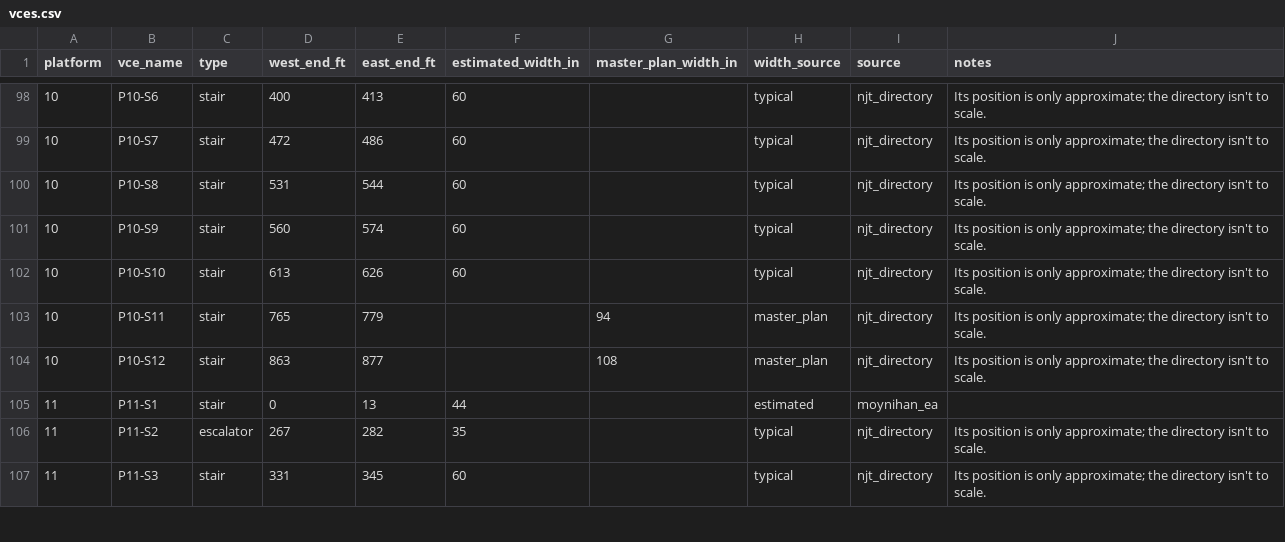
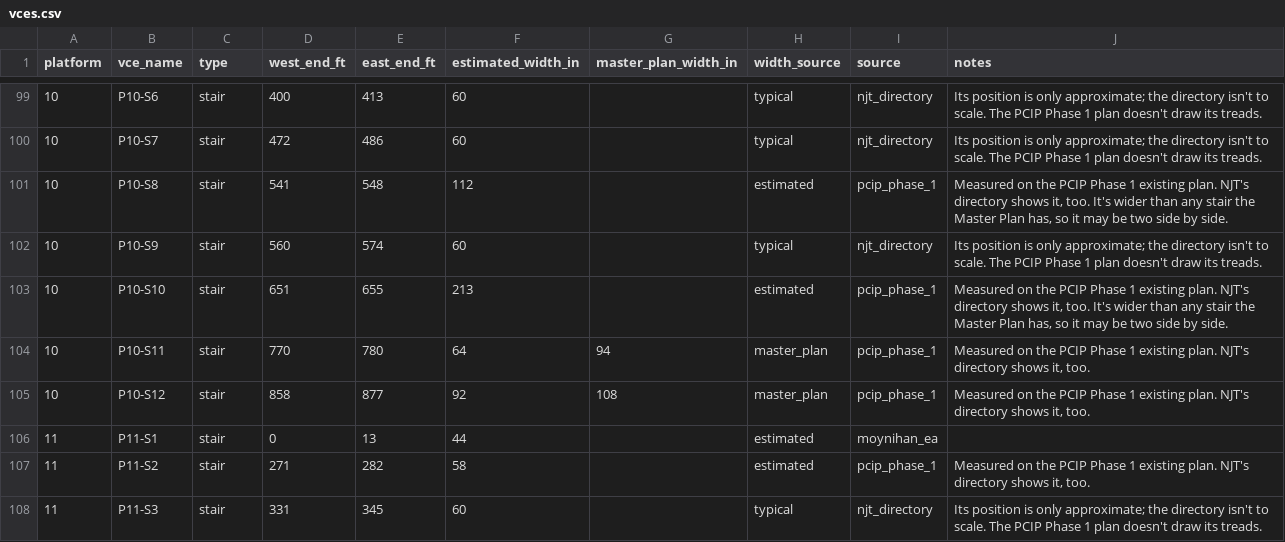
Before and after one commit to effective-transit-alliance/platform-crowd-model, a CSV file: data/vces.csv, drawn as a sheet; only a part is shown, gaps mark what is left out; the diff covers the shown part only.

```diff
--- a/data/vces.csv
+++ b/data/vces.csv
@@ -98,10 +99,10 @@ platform,vce_name,type,west_end_ft,east_end_ft,estimated_width_in,master_plan_wi
-10,P10-S6,stair,400,413,60,,typical,njt_directory,Its position is only approximate; the directory isn't to scale.
-10,P10-S7,stair,472,486,60,,typical,njt_directory,Its position is only approximate; the directory isn't to scale.
-10,P10-S8,stair,531,544,60,,typical,njt_directory,Its position is only approximate; the directory isn't to scale.
-10,P10-S9,stair,560,574,60,,typical,njt_directory,Its position is only approximate; the directory isn't to scale.
-10,P10-S10,stair,613,626,60,,typical,njt_directory,Its position is only approximate; the directory isn't to scale.
-10,P10-S11,stair,765,779,,94,master_plan,njt_directory,Its position is only approximate; the directory isn't to scale.
-10,P10-S12,stair,863,877,,108,master_plan,njt_directory,Its position is only approximate; the directory isn't to scale.
+10,P10-S6,stair,400,413,60,,typical,njt_directory,Its position is only approximate; the directory isn't to scale. The PCIP Phase 1 plan doesn't draw its treads.
+10,P10-S7,stair,472,486,60,,typical,njt_directory,Its position is only approximate; the directory isn't to scale. The PCIP Phase 1 plan doesn't draw its treads.
+10,P10-S8,stair,541,548,112,,estimated,pcip_phase_1,"Measured on the PCIP Phase 1 existing plan. NJT's directory shows it, too. It's wider than any stair the Master Plan has, so it may be two side by side."
+10,P10-S9,stair,560,574,60,,typical,njt_directory,Its position is only approximate; the directory isn't to scale. The PCIP Phase 1 plan doesn't draw its treads.
+10,P10-S10,stair,651,655,213,,estimated,pcip_phase_1,"Measured on the PCIP Phase 1 existing plan. NJT's directory shows it, too. It's wider than any stair the Master Plan has, so it may be two side by side."
+10,P10-S11,stair,770,780,64,94,master_plan,pcip_phase_1,"Measured on the PCIP Phase 1 existing plan. NJT's directory shows it, too."
+10,P10-S12,stair,858,877,92,108,master_plan,pcip_phase_1,"Measured on the PCIP Phase 1 existing plan. NJT's directory shows it, too."
 11,P11-S1,stair,0,13,44,,estimated,moynihan_ea,
-11,P11-S2,escalator,267,282,35,,typical,njt_directory,Its position is only approximate; the directory isn't to scale.
-11,P11-S3,stair,331,345,60,,typical,njt_directory,Its position is only approximate; the directory isn't to scale.
+11,P11-S2,stair,271,282,58,,estimated,pcip_phase_1,"Measured on the PCIP Phase 1 existing plan. NJT's directory shows it, too."
+11,P11-S3,stair,331,345,60,,typical,njt_directory,Its position is only approximate; the directory isn't to scale. The PCIP Phase 1 plan doesn't draw its treads.
```
Also changed, not shown: 3 added rows and 94 edited cells elsewhere in this file, data/vces_field_survey.csv, data/vces_transformation_fra_sos.csv, 10 other files.
